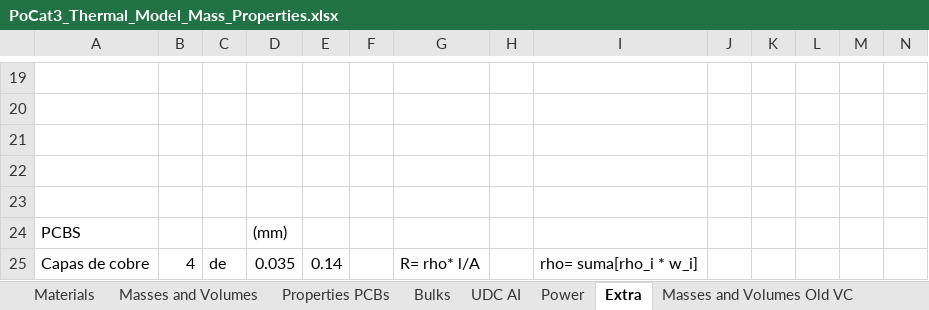
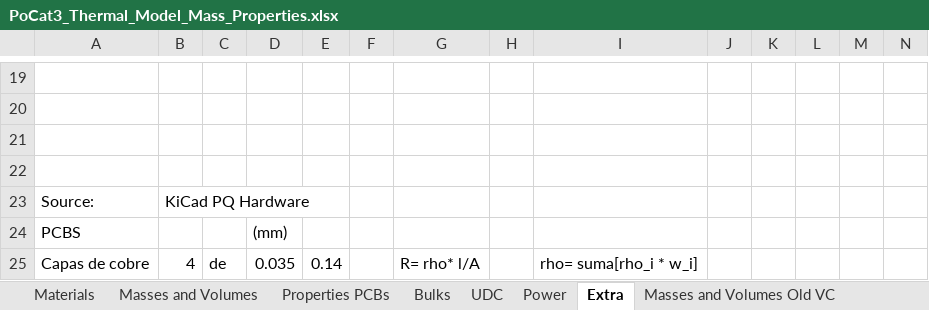
Before and after one commit to o-pvnrt/PoCat-Thermal, an Excel workbook: PoCat3_Thermal_Model_Mass_Properties.xlsx, sheet Extra, drawn as a sheet; only a part is shown, gaps mark what is left out; values as stored, in another font and other column widths than the file's, no borders; charts and pictures not drawn; rows hold the shown columns only; the diff names each change by its address in the sheet, - before the commit and + after, or states it on an @@ line.

```diff
--- a/PoCat3_Thermal_Model_Mass_Properties.xlsx (sheet Extra)
+++ b/PoCat3_Thermal_Model_Mass_Properties.xlsx (sheet Extra)
-sheet tab: UDC AI
+sheet tab: UDC
-row 23: (empty)
+row 23: Source: | KiCad PQ Hardware
```
Also changed, not shown: sheet UDC, sheet Materials, sheet Power, formulas that keep their value.
